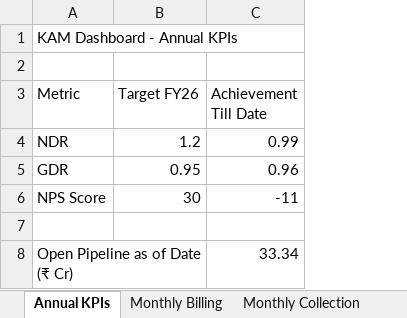
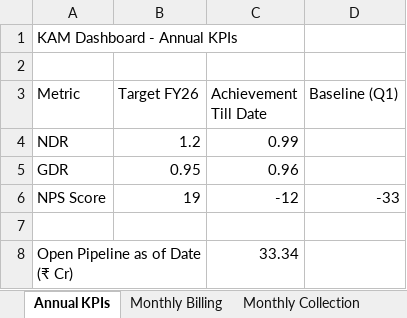
Before and after one commit to goel-devansh/OKR-Dashboard, an Excel workbook: dashboard/KAM_Dashboard_FY26.xlsx, sheet Annual KPIs, drawn as a sheet; values as stored, in another font and other column widths than the file's, no borders; removed rows and columns are numbered as before the commit, all else as after; the diff names each change by its address in the sheet, - before the commit and + after, or states it on an @@ line.

```diff
--- a/dashboard/KAM_Dashboard_FY26.xlsx (sheet Annual KPIs)
+++ b/dashboard/KAM_Dashboard_FY26.xlsx (sheet Annual KPIs)
+column D (Baseline (Q1)), row 6: -33
-A1:C1 merged
-B6 (Target FY26): 30
+B6 (Target FY26): 19
-C6 (Achievement Till Date): -11
+C6 (Achievement Till Date): -12
```
Also changed, not shown: dashboard/SALES_Dashboard_FY26.xlsx, 9 other files.
